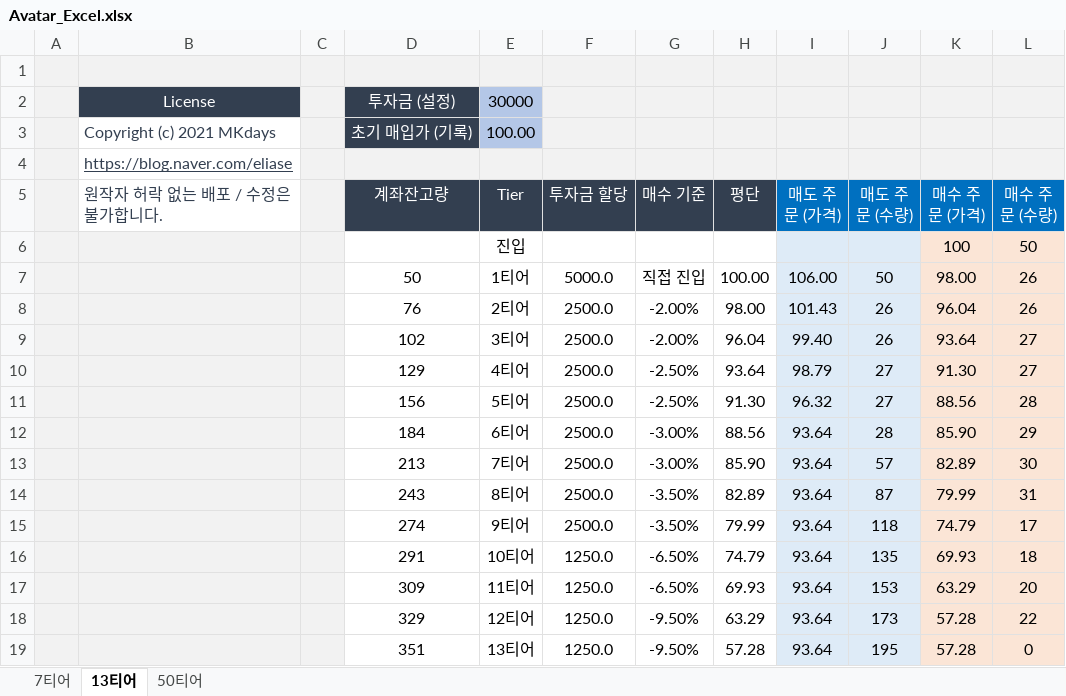
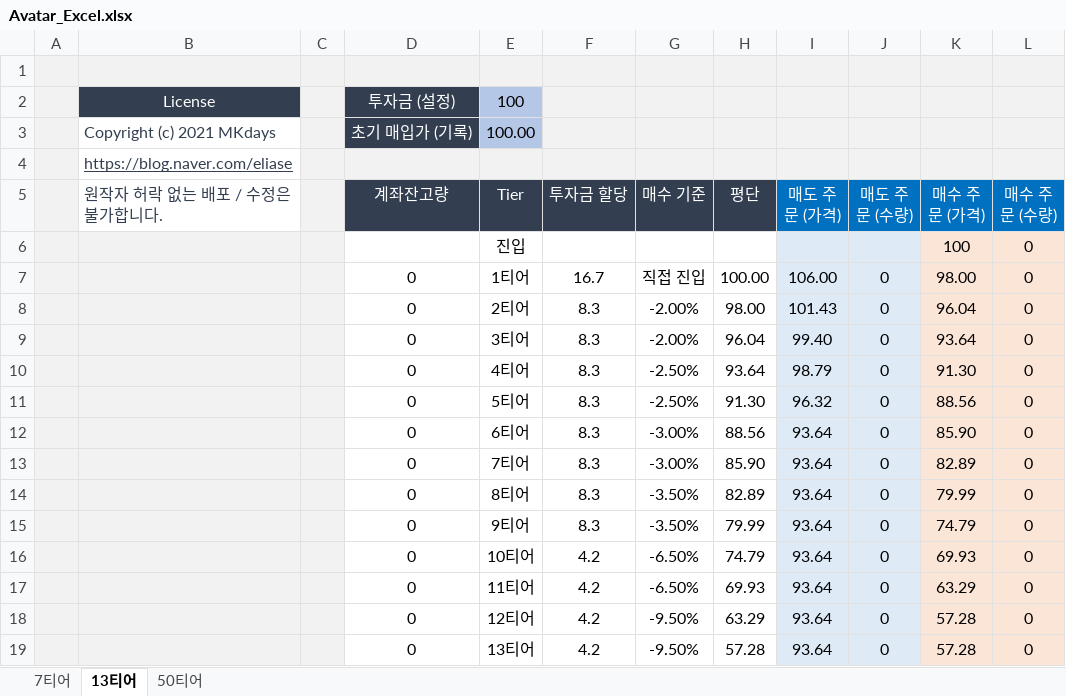
Before and after one commit to MKdays/Idea, an Excel workbook: Avatar_Excel.xlsx, sheet 13티어, drawn as a sheet; values as stored, in another font and other column widths than the file's, no borders; charts and pictures not drawn; the diff names each change by its address in the sheet, - before the commit and + after, or states it on an @@ line.

```diff
--- a/Avatar_Excel.xlsx (sheet 13티어)
+++ b/Avatar_Excel.xlsx (sheet 13티어)
-E2 (Tier): 30000
+E2 (Tier): 100
-L6 (매수 주문 (수량)): 50
+L6 (매수 주문 (수량)): 0
-D7 (계좌잔고량): 50
+D7 (계좌잔고량): 0
-F7 (투자금 할당): 5000.0
+F7 (투자금 할당): 16.7
-J7 (매도 주문 (수량)): 50
+J7 (매도 주문 (수량)): 0
-L7:L8 (매수 주문 (수량)): 26
+L7:L8 (매수 주문 (수량)): 0
-D8 (계좌잔고량): 76
+D8 (계좌잔고량): 0
-F8:F15 (투자금 할당): 2500.0
+F8:F15 (투자금 할당): 8.3
-J8:J9 (매도 주문 (수량)): 26
+J8:J9 (매도 주문 (수량)): 0
-D9 (계좌잔고량): 102
+D9 (계좌잔고량): 0
-L9:L10 (매수 주문 (수량)): 27
+L9:L10 (매수 주문 (수량)): 0
-D10 (계좌잔고량): 129
+D10 (계좌잔고량): 0
-J10:J11 (매도 주문 (수량)): 27
+J10:J11 (매도 주문 (수량)): 0
-D11 (계좌잔고량): 156
+D11 (계좌잔고량): 0
-L11 (매수 주문 (수량)): 28
+L11 (매수 주문 (수량)): 0
-D12 (계좌잔고량): 184
+D12 (계좌잔고량): 0
-J12 (매도 주문 (수량)): 28
+J12 (매도 주문 (수량)): 0
-L12 (매수 주문 (수량)): 29
+L12 (매수 주문 (수량)): 0
-D13 (계좌잔고량): 213
+D13 (계좌잔고량): 0
-J13 (매도 주문 (수량)): 57
+J13 (매도 주문 (수량)): 0
-L13 (매수 주문 (수량)): 30
+L13 (매수 주문 (수량)): 0
-D14 (계좌잔고량): 243
+D14 (계좌잔고량): 0
-J14 (매도 주문 (수량)): 87
+J14 (매도 주문 (수량)): 0
-L14 (매수 주문 (수량)): 31
+L14 (매수 주문 (수량)): 0
-D15 (계좌잔고량): 274
+D15 (계좌잔고량): 0
-J15 (매도 주문 (수량)): 118
+J15 (매도 주문 (수량)): 0
-L15 (매수 주문 (수량)): 17
+L15 (매수 주문 (수량)): 0
-D16 (계좌잔고량): 291
+D16 (계좌잔고량): 0
-F16:F19 (투자금 할당): 1250.0
+F16:F19 (투자금 할당): 4.2
-J16 (매도 주문 (수량)): 135
+J16 (매도 주문 (수량)): 0
-L16 (매수 주문 (수량)): 18
+L16 (매수 주문 (수량)): 0
-D17 (계좌잔고량): 309
+D17 (계좌잔고량): 0
-J17 (매도 주문 (수량)): 153
+J17 (매도 주문 (수량)): 0
-L17 (매수 주문 (수량)): 20
+L17 (매수 주문 (수량)): 0
-D18 (계좌잔고량): 329
+D18 (계좌잔고량): 0
-J18 (매도 주문 (수량)): 173
+J18 (매도 주문 (수량)): 0
-L18 (매수 주문 (수량)): 22
+L18 (매수 주문 (수량)): 0
-D19 (계좌잔고량): 351
+D19 (계좌잔고량): 0
-J19 (매도 주문 (수량)): 195
+J19 (매도 주문 (수량)): 0
```
Also changed, not shown: charts or pictures, 1 other file.
